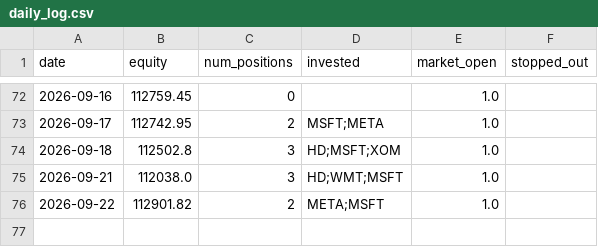
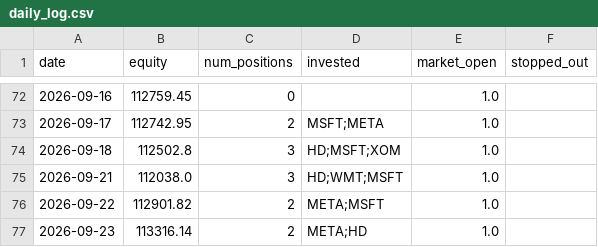
Before and after one commit to ryanchan339/stock-trade-server, a CSV file: results/daily_log.csv, drawn as a sheet; only a part is shown, gaps mark what is left out.

```diff
--- a/results/daily_log.csv
+++ b/results/daily_log.csv
@@ -76 +76,2 @@ date,equity,num_positions,invested,market_open,stopped_out
 2026-09-22,112901.82,2,META;MSFT,1.0,
+2026-09-23,113316.14,2,META;HD,1.0,
```
Also changed, not shown: 2 other files.
